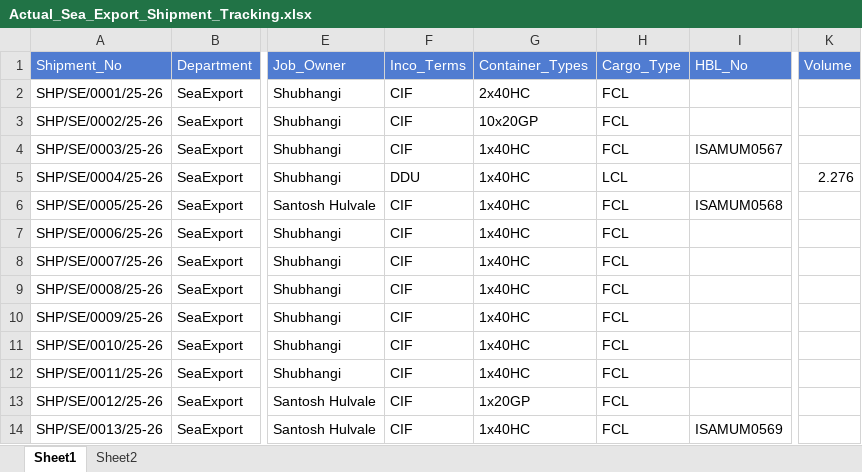
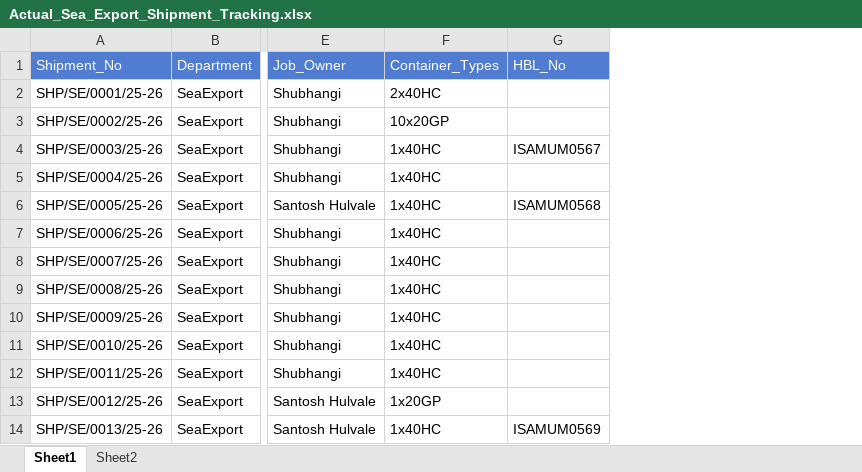
Before and after one commit to adityachodhry/Excel-to-Data-Upload, an Excel workbook: Actual_Sea_Export_Shipment_Tracking.xlsx, sheet Sheet1, drawn as a sheet; only a part is shown, gaps mark what is left out; values as stored, in another font and other column widths than the file's, no borders; the diff names each change by its address in the sheet, - before the commit and + after, or states it on an @@ line.

```diff
--- a/Actual_Sea_Export_Shipment_Tracking.xlsx (sheet Sheet1)
+++ b/Actual_Sea_Export_Shipment_Tracking.xlsx (sheet Sheet1)
-column F (Inco_Terms), rows 2-14: CIF | CIF | CIF | DDU | CIF | CIF | CIF | CIF | CIF | CIF | CIF | CIF | CIF
-column H (Cargo_Type), rows 2-14: FCL | FCL | FCL | LCL | FCL | FCL | FCL | FCL | FCL | FCL | FCL | FCL | FCL
-column K (Volume), row 5: 2.276
```
Also changed, not shown: Actual_Sea_Import_Shipment_Tracking.xlsx, Estimated_V_s_Actual.xlsx, 12 other files.
